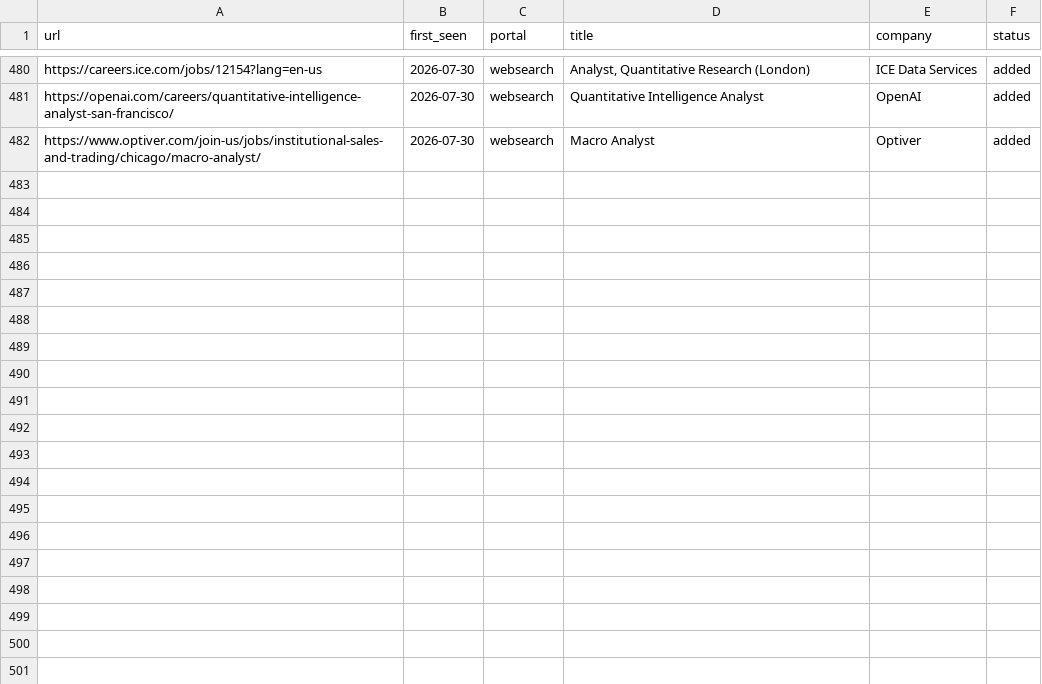
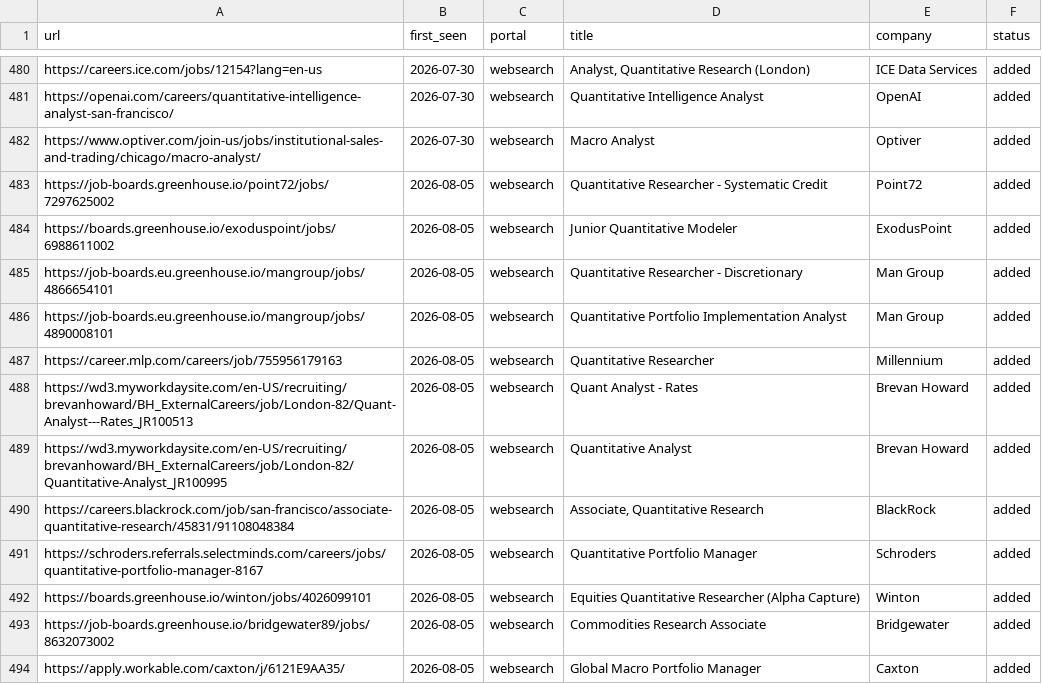
Before and after one commit to agurgone/career-ops, a TSV file: data/scan-history.tsv, drawn as a sheet; only a part is shown, gaps mark what is left out.

```diff
--- a/data/scan-history.tsv
+++ b/data/scan-history.tsv
@@ -482 +482,13 @@ https://openai.com/careers/quantitative-intelligence-analyst-san-francisco/	2026
 https://www.optiver.com/join-us/jobs/institutional-sales-and-trading/chicago/macro-analyst/	2026-07-30	websearch	Macro Analyst	Optiver	added
+https://job-boards.greenhouse.io/point72/jobs/7297625002	2026-08-05	websearch	Quantitative Researcher - Systematic Credit	Point72	added
+https://boards.greenhouse.io/exoduspoint/jobs/6988611002	2026-08-05	websearch	Junior Quantitative Modeler	ExodusPoint	added
+https://job-boards.eu.greenhouse.io/mangroup/jobs/4866654101	2026-08-05	websearch	Quantitative Researcher - Discretionary	Man Group	added
+https://job-boards.eu.greenhouse.io/mangroup/jobs/4890008101	2026-08-05	websearch	Quantitative Portfolio Implementation Analyst	Man Group	added
+https://career.mlp.com/careers/job/755956179163	2026-08-05	websearch	Quantitative Researcher	Millennium	added
+https://wd3.myworkdaysite.com/en-US/recruiting/brevanhoward/BH_ExternalCareers/job/London-82/Quant-Analyst---Rates_JR100513	2026-08-05	websearch	Quant Analyst - Rates	Brevan Howard	added
+https://wd3.myworkdaysite.com/en-US/recruiting/brevanhoward/BH_ExternalCareers/job/London-82/Quantitative-Analyst_JR100995	2026-08-05	websearch	Quantitative Analyst	Brevan Howard	added
+https://careers.blackrock.com/job/san-francisco/associate-quantitative-research/45831/91108048384	2026-08-05	websearch	Associate, Quantitative Research	BlackRock	added
+https://schroders.referrals.selectminds.com/careers/jobs/quantitative-portfolio-manager-8167	2026-08-05	websearch	Quantitative Portfolio Manager	Schroders	added
+https://boards.greenhouse.io/winton/jobs/4026099101	2026-08-05	websearch	Equities Quantitative Researcher (Alpha Capture)	Winton	added
+https://job-boards.greenhouse.io/bridgewater89/jobs/8632073002	2026-08-05	websearch	Commodities Research Associate	Bridgewater	added
+https://apply.workable.com/caxton/j/6121E9AA35/	2026-08-05	websearch	Global Macro Portfolio Manager	Caxton	added
```
Also changed, not shown: 1 other file.
